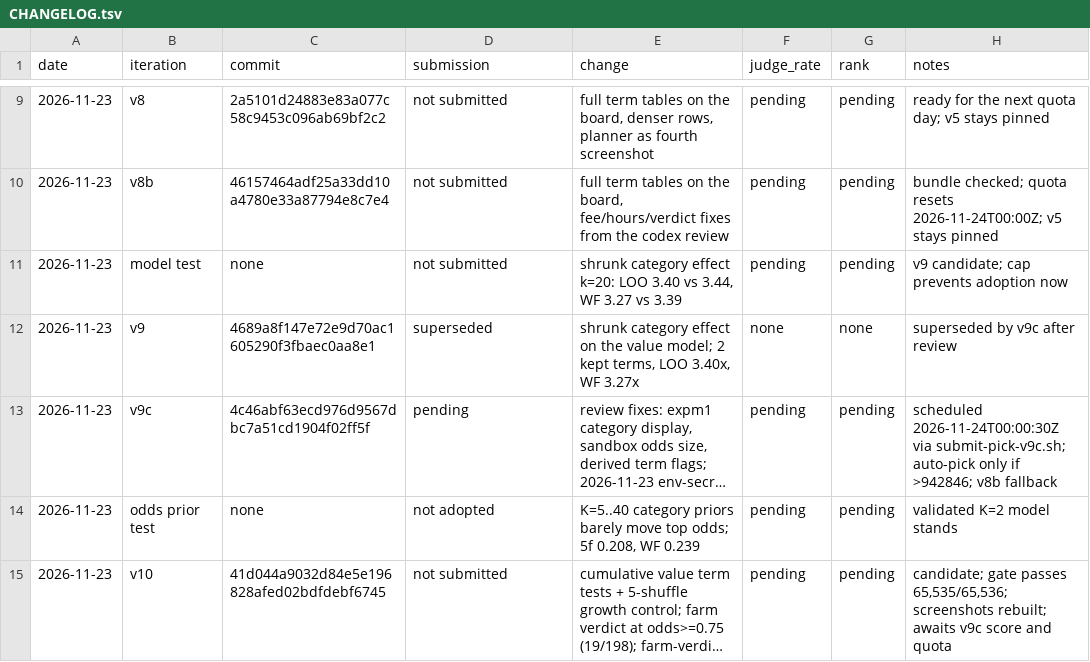
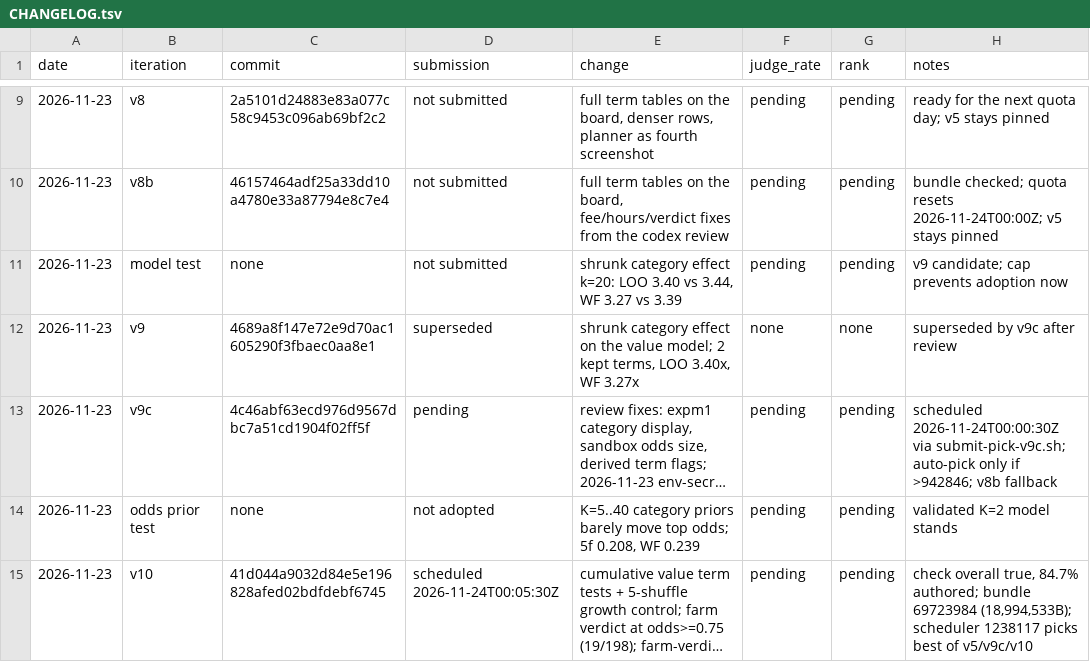
Before and after one commit to trolloks/trolloks-token-radar, a TSV file: CHANGELOG.tsv, drawn as a sheet; only a part is shown, gaps mark what is left out; long unchanged cells end in …; the diff names each change by its address in the sheet, - before the commit and + after, or states it on an @@ line.

Commit message:
Schedule the v10 candidate after v9c

```diff
--- a/CHANGELOG.tsv
+++ b/CHANGELOG.tsv
-D15 (submission): not submitted
+D15 (submission): scheduled 2026-11-24T00:05:30Z
-H15 (notes): candidate; gate passes 65,535/65,536; screenshots rebuilt; awaits v9c score and quota
+H15 (notes): check overall true, 84.7% authored; bundle 69723984 (18,994,533B); scheduler 1238117 picks best of v5/v9c/v10
```
Also changed, not shown: 2 other files.
